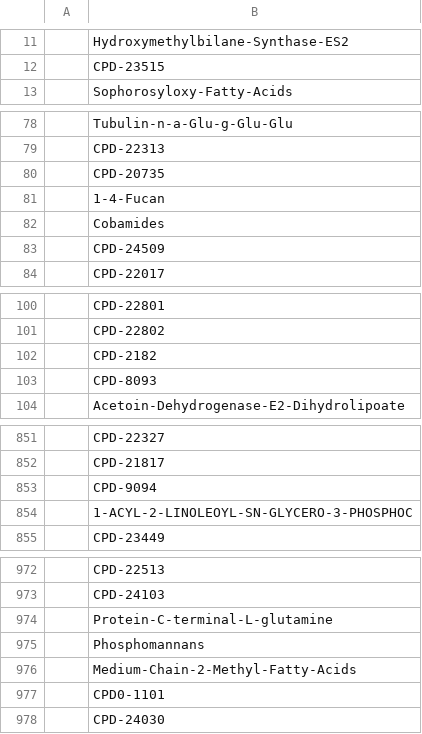
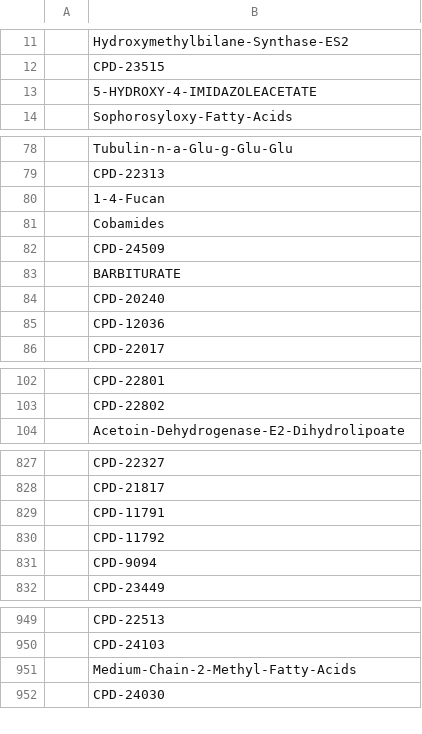
Before and after one commit to stefanpate/reaction-mapping, a CSV file: metacyc_cpds_parse_smiles_post_update.csv, drawn as a sheet; only a part is shown, gaps mark what is left out; removed rows and columns are numbered as before the commit, all else as after; the diff covers the shown part only; the diff names each change by its address in the sheet, - before the commit and + after, or states it on an @@ line.

```diff
--- a/metacyc_cpds_parse_smiles_post_update.csv
+++ b/metacyc_cpds_parse_smiles_post_update.csv
+row 13:  | 5-HYDROXY-4-IMIDAZOLEACETATE
-row 80:  | CPD-20735
+row 83:  | BARBITURATE
+row 84:  | CPD-20240
+row 85:  | CPD-12036
-row 102:  | CPD-2182
-row 103:  | CPD-8093
+row 829:  | CPD-11791
+row 830:  | CPD-11792
-row 854:  | 1-ACYL-2-LINOLEOYL-SN-GLYCERO-3-PHOSPHOC
-row 974:  | Protein-C-terminal-L-glutamine
-row 975:  | Phosphomannans
-row 977:  | CPD0-1101
```
Also changed, not shown: 14 added rows and 39 removed rows elsewhere in this file, metacyc_rxns_missing_smiles_post_update.csv, metacyc_rxns_parse_smiles_post_update.csv, 19 other files.
